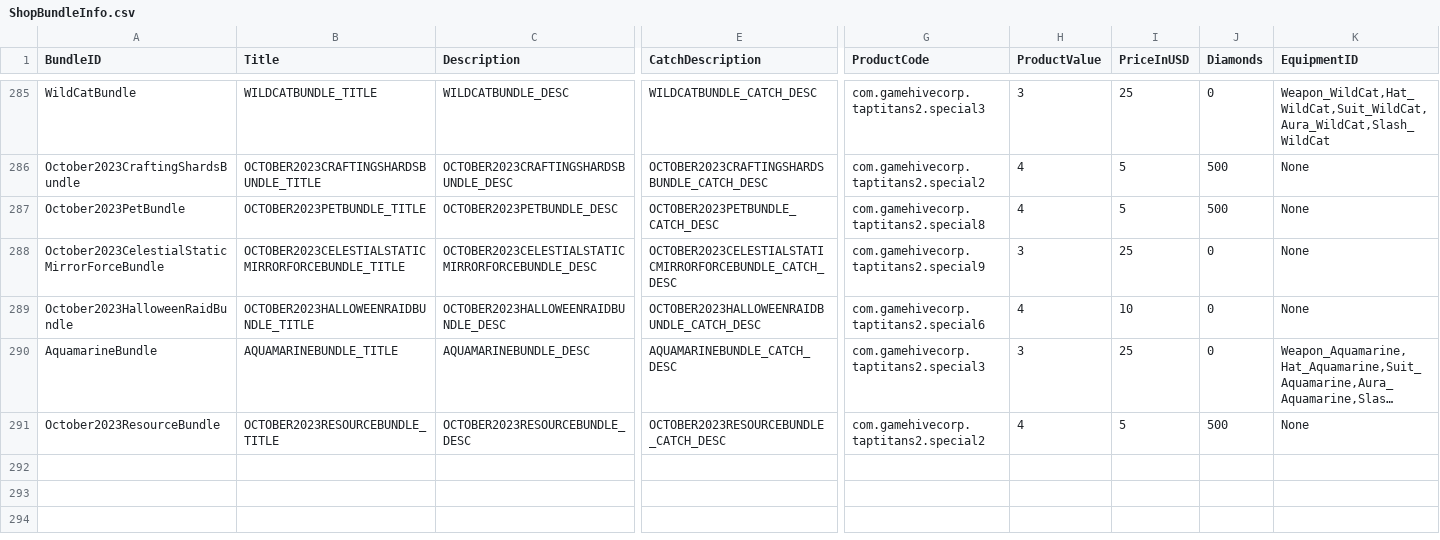
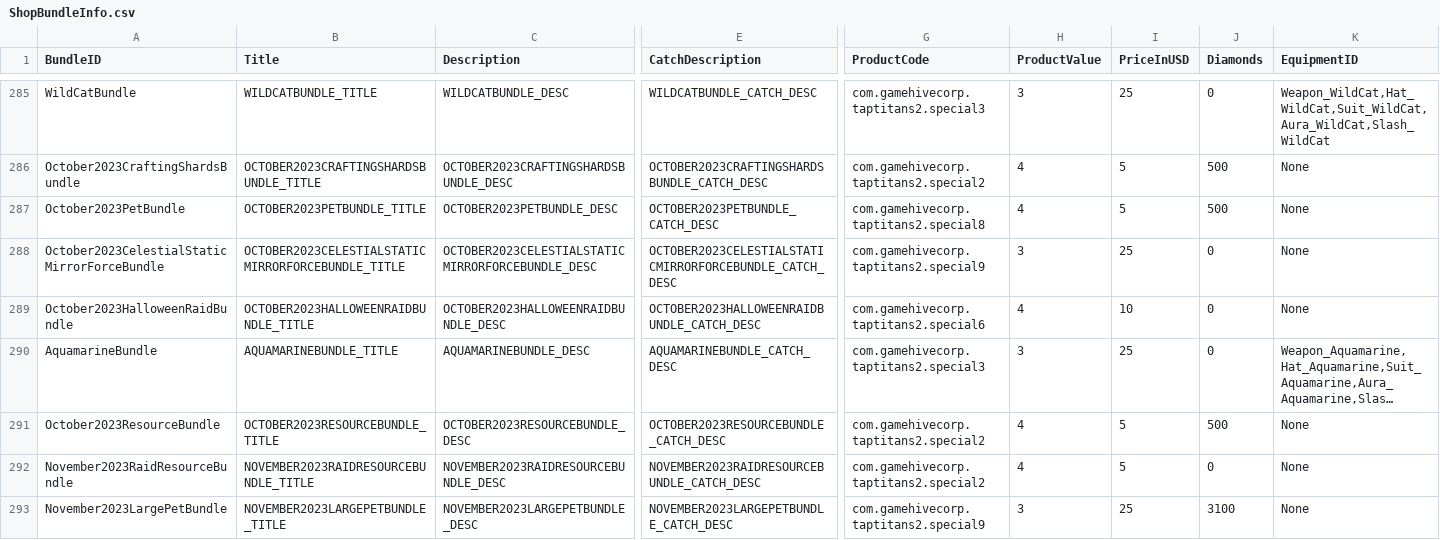
Before and after one commit to rawrzcookie/TT2_CSV, a CSV file: csv/ShopBundleInfo.csv, drawn as a sheet; only a part is shown, gaps mark what is left out; long unchanged cells end in …; rows hold the shown columns only; the diff names each change by its address in the sheet, - before the commit and + after, or states it on an @@ line.

```diff
--- a/csv/ShopBundleInfo.csv
+++ b/csv/ShopBundleInfo.csv
+row 292: November2023RaidResourceBundle | NOVEMBER2023RAIDRESOURCEBUNDLE_TITLE | NOVEMBER2023RAIDRESOURCEBUNDLE_DESC | NOVEMBER2023RAIDRESOURCEBUNDLE_CATCH_DESC | com.gamehivecorp.taptitans2.special2 | 4 | 5 | 0 | None
+row 293: November2023LargePetBundle | NOVEMBER2023LARGEPETBUNDLE_TITLE | NOVEMBER2023LARGEPETBUNDLE_DESC | NOVEMBER2023LARGEPETBUNDLE_CATCH_DESC | com.gamehivecorp.taptitans2.special9 | 3 | 25 | 3100 | None
```
Also changed, not shown: csv/SkillTreeInfo2.0.csv, csv/UpdateInfo.csv.
